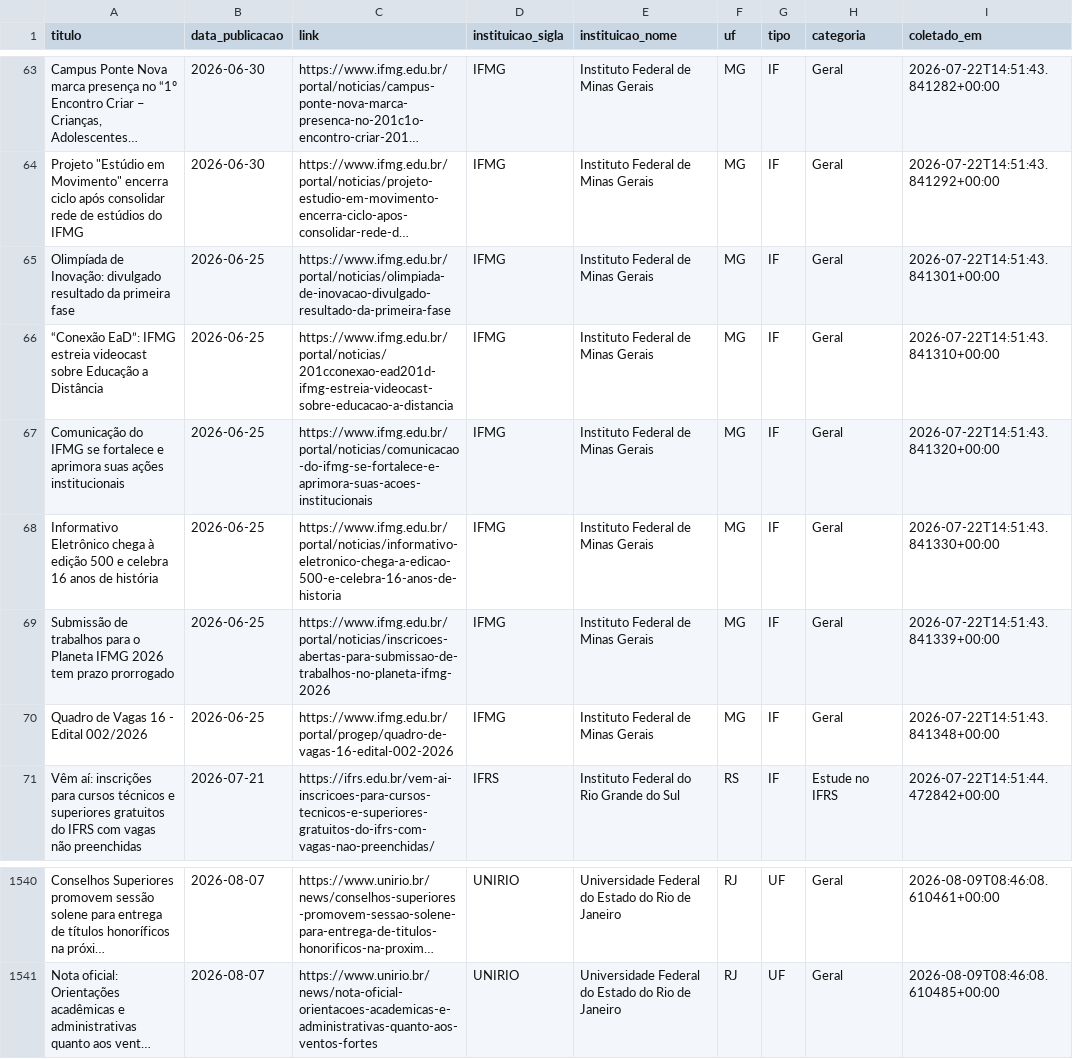
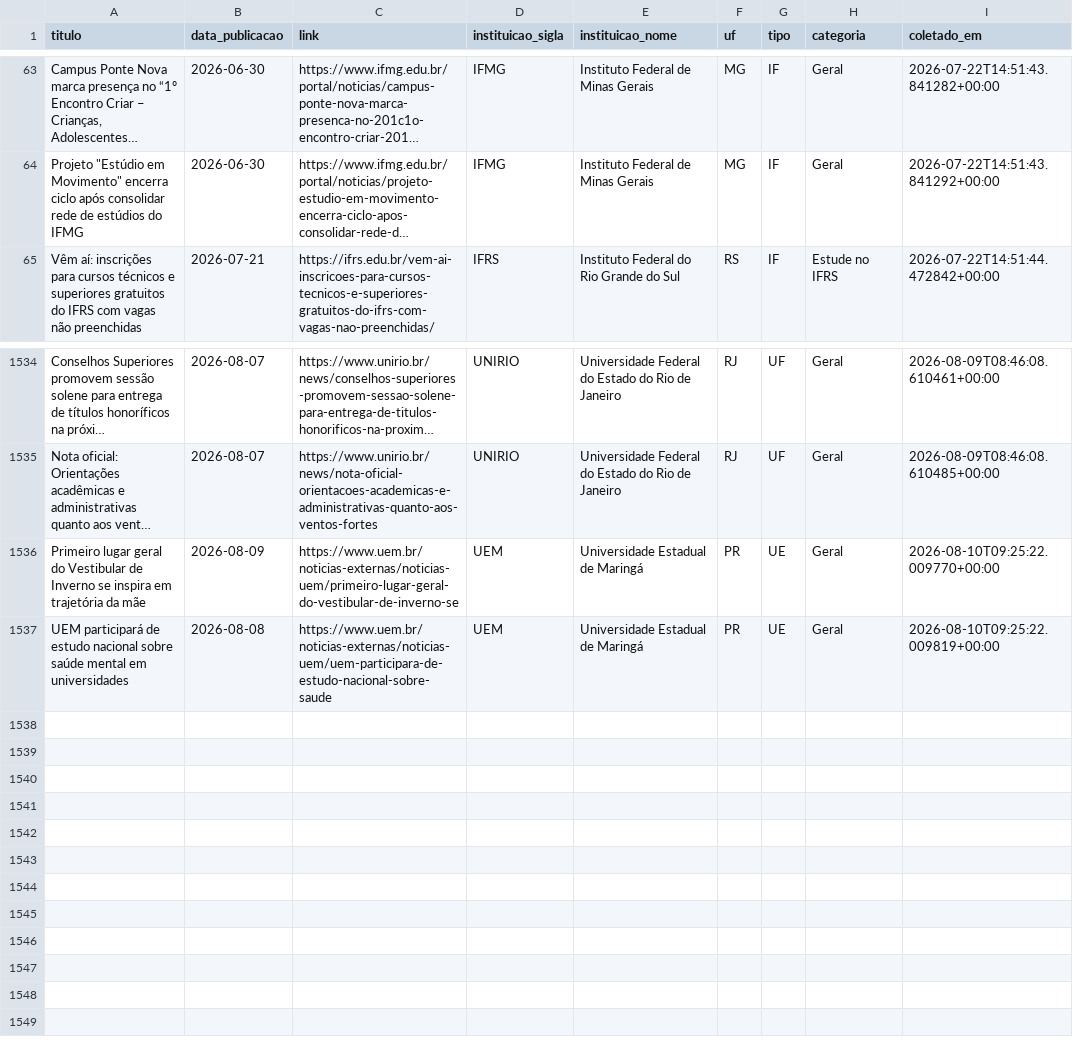
Before and after one commit to ascomifbaiano/educlip, a CSV file: data/noticias.csv, drawn as a sheet; only a part is shown, gaps mark what is left out; long unchanged cells end in …; removed rows and columns are numbered as before the commit, all else as after; the diff names each change by its address in the sheet, - before the commit and + after, or states it on an @@ line.

```diff
--- a/data/noticias.csv
+++ b/data/noticias.csv
-row 65: Olimpíada de Inovação: divulgado resultado da primeira fase | 2026-06-25 | https://www.ifmg.edu.br/portal/noticias/olimpiada-de-inovacao-divulgado-resultado-da-primeira-fase | IFMG | Instituto Federal de Minas Gerais | MG | IF | Geral | 2026-07-22T14:51:43.841301+00:00
-row 66: “Conexão EaD”: IFMG estreia videocast sobre Educação a Distância | 2026-06-25 | https://www.ifmg.edu.br/portal/noticias/201cconexao-ead201d-ifmg-estreia-videocast-sobre-educacao-a-distancia | IFMG | Instituto Federal de Minas Gerais | MG | IF | Geral | 2026-07-22T14:51:43.841310+00:00
-row 67: Comunicação do IFMG se fortalece e aprimora suas ações institucionais | 2026-06-25 | https://www.ifmg.edu.br/portal/noticias/comunicacao-do-ifmg-se-fortalece-e-aprimora-suas-acoes-institucionais | IFMG | Instituto Federal de Minas Gerais | MG | IF | Geral | 2026-07-22T14:51:43.841320+00:00
-row 68: Informativo Eletrônico chega à edição 500 e celebra 16 anos de história | 2026-06-25 | https://www.ifmg.edu.br/portal/noticias/informativo-eletronico-chega-a-edicao-500-e-celebra-16-anos-de-historia | IFMG | Instituto Federal de Minas Gerais | MG | IF | Geral | 2026-07-22T14:51:43.841330+00:00
-row 69: Submissão de trabalhos para o Planeta IFMG 2026 tem prazo prorrogado | 2026-06-25 | https://www.ifmg.edu.br/portal/noticias/inscricoes-abertas-para-submissao-de-trabalhos-no-planeta-ifmg-2026 | IFMG | Instituto Federal de Minas Gerais | MG | IF | Geral | 2026-07-22T14:51:43.841339+00:00
-row 70: Quadro de Vagas 16 - Edital 002/2026 | 2026-06-25 | https://www.ifmg.edu.br/portal/progep/quadro-de-vagas-16-edital-002-2026 | IFMG | Instituto Federal de Minas Gerais | MG | IF | Geral | 2026-07-22T14:51:43.841348+00:00
+row 1536: Primeiro lugar geral do Vestibular de Inverno se inspira em trajetória da mãe | 2026-08-09 | https://www.uem.br/noticias-externas/noticias-uem/primeiro-lugar-geral-do-vestibular-de-inverno-se | UEM | Universidade Estadual de Maringá | PR | UE | Geral | 2026-08-10T09:25:22.009770+00:00
+row 1537: UEM participará de estudo nacional sobre saúde mental em universidades | 2026-08-08 | https://www.uem.br/noticias-externas/noticias-uem/uem-participara-de-estudo-nacional-sobre-saude | UEM | Universidade Estadual de Maringá | PR | UE | Geral | 2026-08-10T09:25:22.009819+00:00
```
Also changed, not shown: 1 other file.
